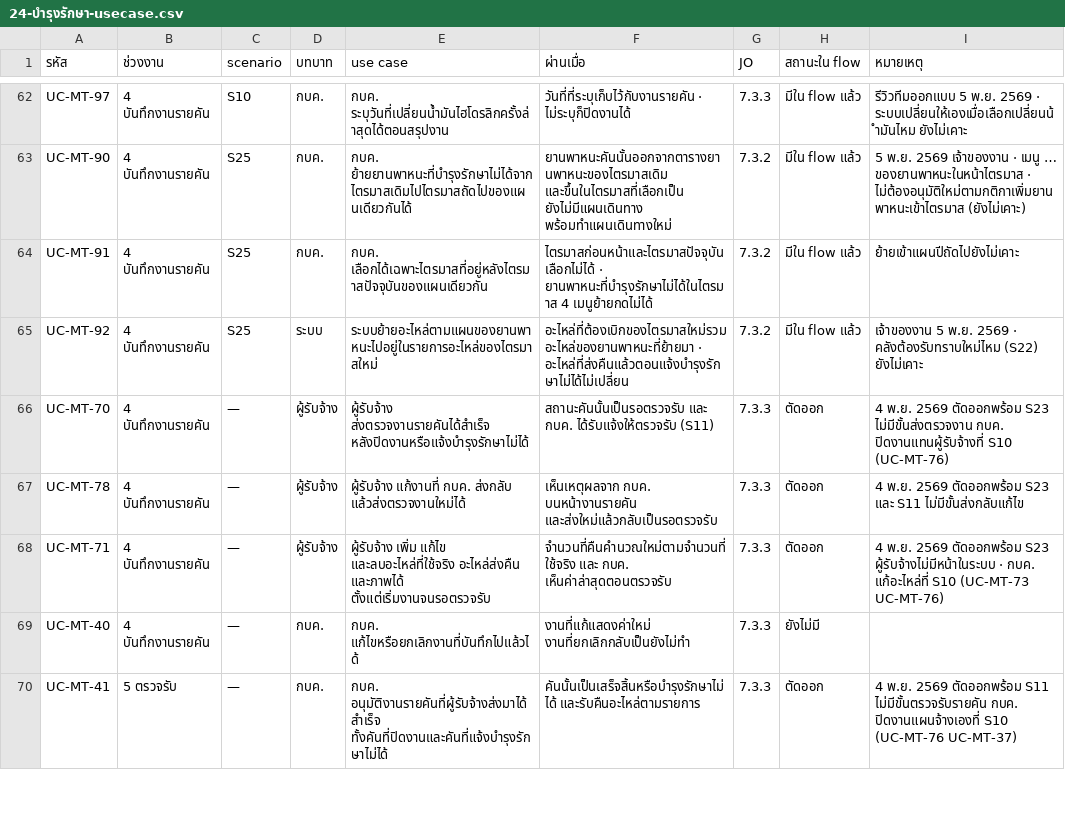
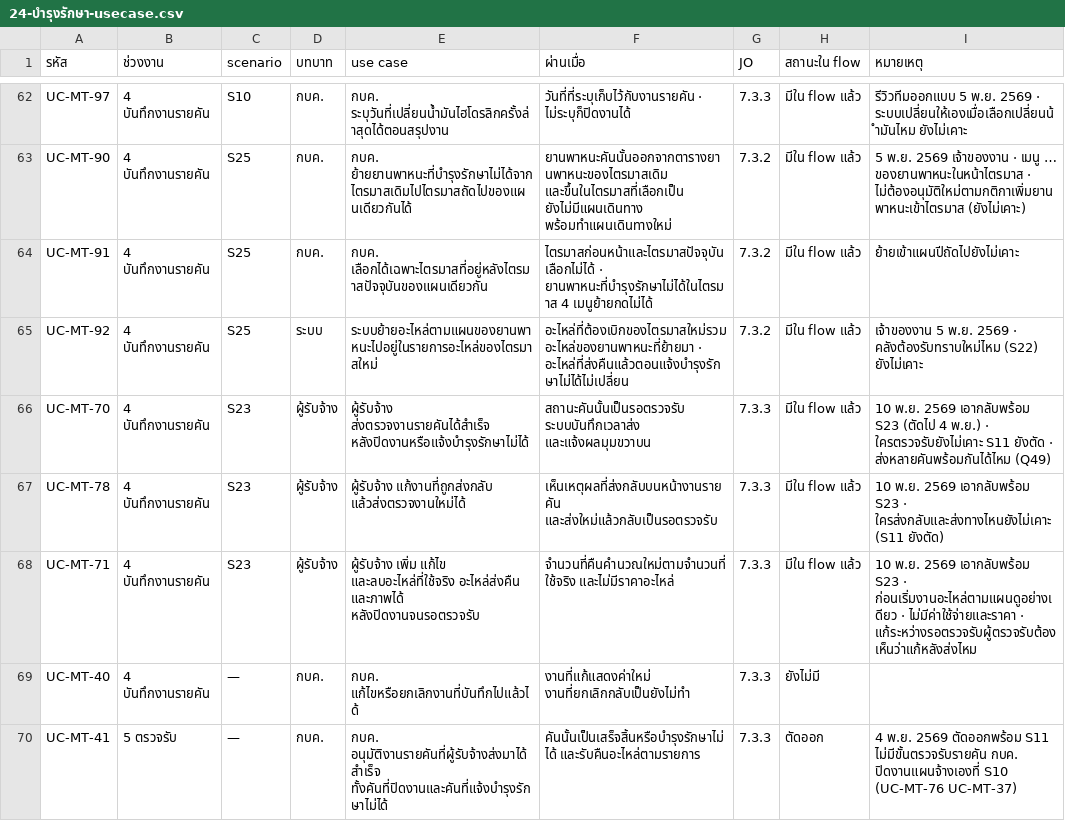
Before and after one commit to anugmail/Maintenance-Request-Form, a CSV file: Diagram/01-บำรุงรักษาตามวาระ/24-บำรุงรักษา-usecase.csv, drawn as a sheet; only a part is shown, gaps mark what is left out.

```diff
--- a/Diagram/01-บำรุงรักษาตามวาระ/24-บำรุงรักษา-usecase.csv
+++ b/Diagram/01-บำรุงรักษาตามวาระ/24-บำรุงรักษา-usecase.csv
@@ -65,5 +65,5 @@ UC-MT-91,4 บันทึกงานรายคัน,S25,กบค.,กบ
 UC-MT-92,4 บันทึกงานรายคัน,S25,ระบบ,ระบบย้ายอะไหล่ตามแผนของยานพาหนะไปอยู่ในรายการอะไหล่ของไตรมาสใหม่,อะไหล่ที่ต้องเบิกของไตรมาสใหม่รวมอะไหล่ของยานพาหนะที่ย้ายมา · อะไหล่ที่ส่งคืนแล้วตอนแจ้งบำรุงรักษาไม่ได้ไม่เปลี่ยน,7.3.2,มีใน flow แล้ว,เจ้าของงาน 5 พ.ย. 2569 · คลังต้องรับทราบใหม่ไหม (S22) ยังไม่เคาะ
-UC-MT-70,4 บันทึกงานรายคัน,—,ผู้รับจ้าง,ผู้รับจ้าง ส่งตรวจงานรายคันได้สำเร็จ หลังปิดงานหรือแจ้งบำรุงรักษาไม่ได้,สถานะคันนั้นเป็นรอตรวจรับ และ กบค. ได้รับแจ้งให้ตรวจรับ (S11),7.3.3,ตัดออก,4 พ.ย. 2569 ตัดออกพร้อม S23 ไม่มีขั้นส่งตรวจงาน กบค. ปิดงานแทนผู้รับจ้างที่ S10 (UC-MT-76)
-UC-MT-78,4 บันทึกงานรายคัน,—,ผู้รับจ้าง,ผู้รับจ้าง แก้งานที่ กบค. ส่งกลับ แล้วส่งตรวจงานใหม่ได้,เห็นเหตุผลจาก กบค. บนหน้างานรายคัน และส่งใหม่แล้วกลับเป็นรอตรวจรับ,7.3.3,ตัดออก,4 พ.ย. 2569 ตัดออกพร้อม S23 และ S11 ไม่มีขั้นส่งกลับแก้ไข
-UC-MT-71,4 บันทึกงานรายคัน,—,ผู้รับจ้าง,ผู้รับจ้าง เพิ่ม แก้ไข และลบอะไหล่ที่ใช้จริง อะไหล่ส่งคืน และภาพได้ ตั้งแต่เริ่มงานจนรอตรวจรับ,จำนวนที่คืนคำนวณใหม่ตามจำนวนที่ใช้จริง และ กบค. เห็นค่าล่าสุดตอนตรวจรับ,7.3.3,ตัดออก,4 พ.ย. 2569 ตัดออกพร้อม S23 ผู้รับจ้างไม่มีหน้าในระบบ · กบค. แก้อะไหล่ที่ S10 (UC-MT-73 UC-MT-76)
+UC-MT-70,4 บันทึกงานรายคัน,S23,ผู้รับจ้าง,ผู้รับจ้าง ส่งตรวจงานรายคันได้สำเร็จ หลังปิดงานหรือแจ้งบำรุงรักษาไม่ได้,สถานะคันนั้นเป็นรอตรวจรับ ระบบบันทึกเวลาส่ง และแจ้งผลมุมขวาบน,7.3.3,มีใน flow แล้ว,10 พ.ย. 2569 เอากลับพร้อม S23 (ตัดไป 4 พ.ย.) · ใครตรวจรับยังไม่เคาะ S11 ยังตัด · ส่งหลายคันพร้อมกันได้ไหม (Q49)
+UC-MT-78,4 บันทึกงานรายคัน,S23,ผู้รับจ้าง,ผู้รับจ้าง แก้งานที่ถูกส่งกลับ แล้วส่งตรวจงานใหม่ได้,เห็นเหตุผลที่ส่งกลับบนหน้างานรายคัน และส่งใหม่แล้วกลับเป็นรอตรวจรับ,7.3.3,มีใน flow แล้ว,10 พ.ย. 2569 เอากลับพร้อม S23 · ใครส่งกลับและส่งทางไหนยังไม่เคาะ (S11 ยังตัด)
+UC-MT-71,4 บันทึกงานรายคัน,S23,ผู้รับจ้าง,ผู้รับจ้าง เพิ่ม แก้ไข และลบอะไหล่ที่ใช้จริง อะไหล่ส่งคืน และภาพได้ หลังปิดงานจนรอตรวจรับ,จำนวนที่คืนคำนวณใหม่ตามจำนวนที่ใช้จริง และไม่มีราคาอะไหล่,7.3.3,มีใน flow แล้ว,10 พ.ย. 2569 เอากลับพร้อม S23 · ก่อนเริ่มงานอะไหล่ตามแผนดูอย่างเดียว · ไม่มีค่าใช้จ่ายและราคา · แก้ระหว่างรอตรวจรับผู้ตรวจรับต้องเห็นว่าแก้หลังส่งไหม
 UC-MT-40,4 บันทึกงานรายคัน,—,กบค.,กบค. แก้ไขหรือยกเลิกงานที่บันทึกไปแล้วได้,งานที่แก้แสดงค่าใหม่ งานที่ยกเลิกกลับเป็นยังไม่ทำ,7.3.3,ยังไม่มี,
```
Also changed, not shown: 13 other files.
